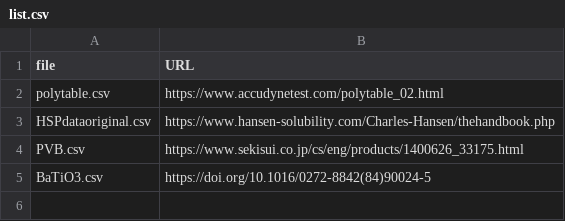
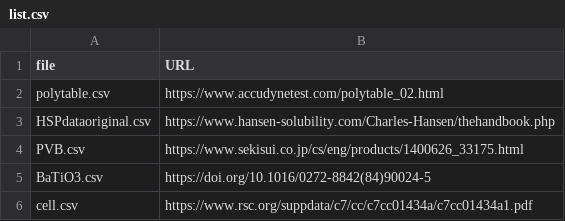
Before and after one commit to ToshihiroIguchi/MixingCompass, a CSV file: data/original/polymers/list.csv, drawn as a sheet.

Commit message:
Add Nakamura and cell data from RSC supplementary information
- Add Nakamura.csv with 24 solvent entries from RSC paper
- Add cell.csv with 6 cell membrane component polymer entries
- Update both list.csv files with URLs to RSC supplementary info
- Regenerate solvents.csv (2,577 records) and polymers.csv (312 records)

```diff
--- a/data/original/polymers/list.csv
+++ b/data/original/polymers/list.csv
@@ -5 +5,2 @@ PVB.csv,https://www.sekisui.co.jp/cs/eng/products/1400626_33175.html
 BaTiO3.csv,https://doi.org/10.1016/0272-8842(84)90024-5
+cell.csv,https://www.rsc.org/suppdata/c7/cc/c7cc01434a/c7cc01434a1.pdf
```
Also changed, not shown: data/original/solvents/list.csv, data/polymers.csv, 3 other files.
